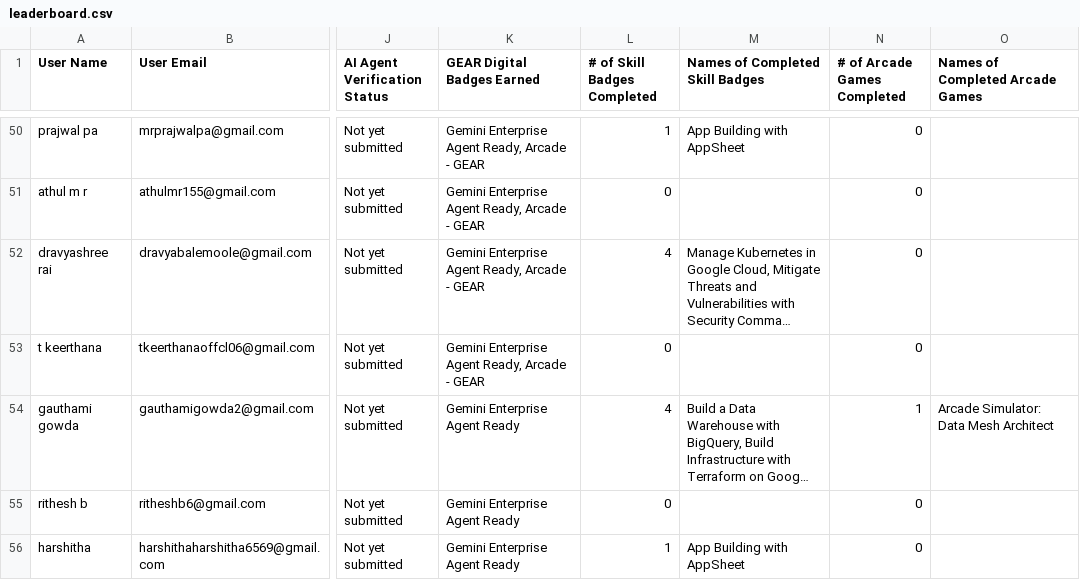
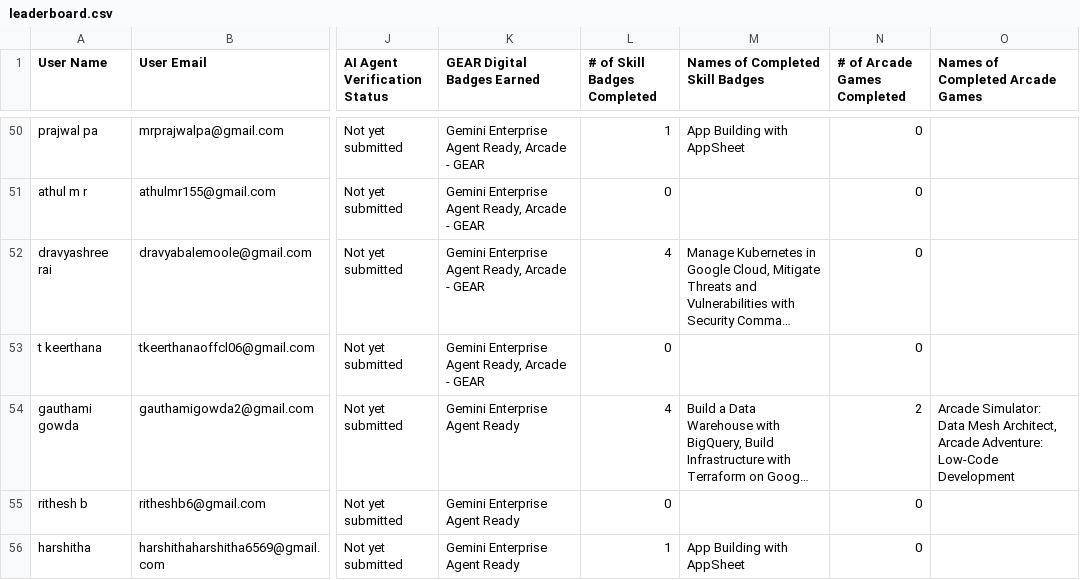
Before and after one commit to sachin-upparna/Google-Cloud-Aracade-2026, a CSV file: public/leaderboard.csv, drawn as a sheet; only a part is shown, gaps mark what is left out; long unchanged cells end in …; the diff covers the shown part only; the diff names each change by its address in the sheet, - before the commit and + after, or states it on an @@ line.

Commit message:
Update Google Cloud Arcade leaderboard data to Aug 2

```diff
--- a/public/leaderboard.csv
+++ b/public/leaderboard.csv
-N54 (# of Arcade Games Completed): 1
+N54 (# of Arcade Games Completed): 2
-O54 (Names of Completed Arcade Games): …Data Mesh Architect
+O54 (Names of Completed Arcade Games): …Data Mesh Architect, Arcade Adventure: Low-Code Development
```
Also changed, not shown: 72 edited cells elsewhere in this file.
